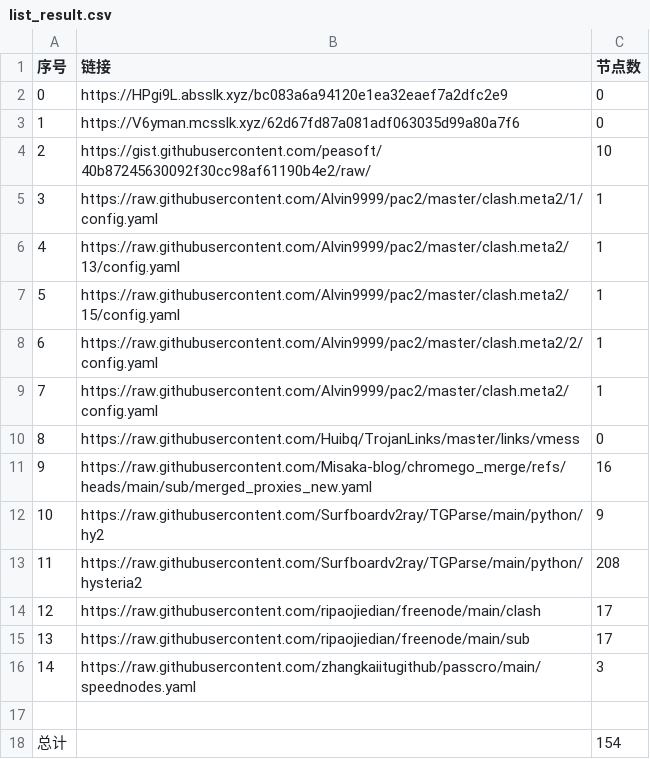
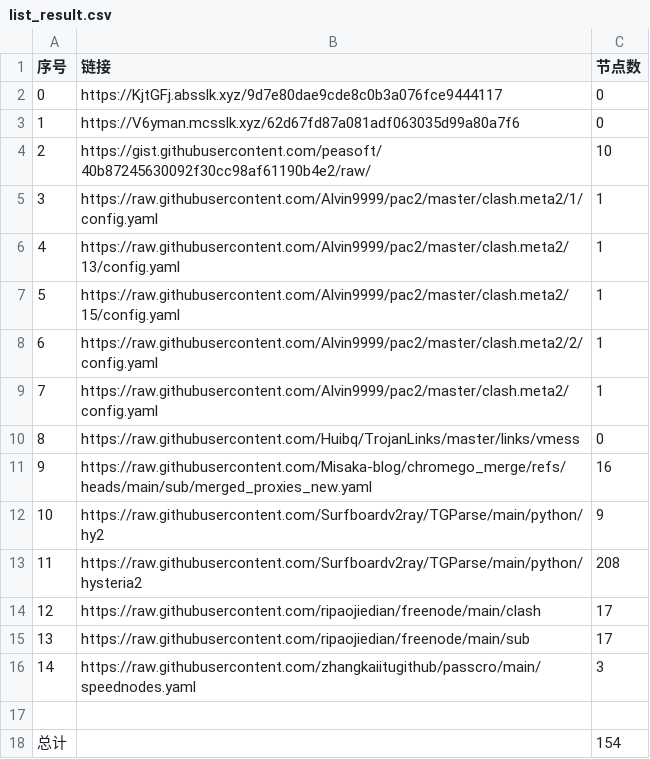
Before and after one commit to sdxinm/NoMoreWalls, a CSV file: list_result.csv, drawn as a sheet.

```diff
--- a/list_result.csv
+++ b/list_result.csv
@@ -1,3 +1,3 @@
 序号,链接,节点数
-0,https://HPgi9L.absslk.xyz/bc083a6a94120e1ea32eaef7a2dfc2e9,0
+0,https://KjtGFj.absslk.xyz/9d7e80dae9cde8c0b3a076fce9444117,0
 1,https://V6yman.mcsslk.xyz/62d67fd87a081adf063035d99a80a7f6,0
```
Also changed, not shown: 3 other files.
